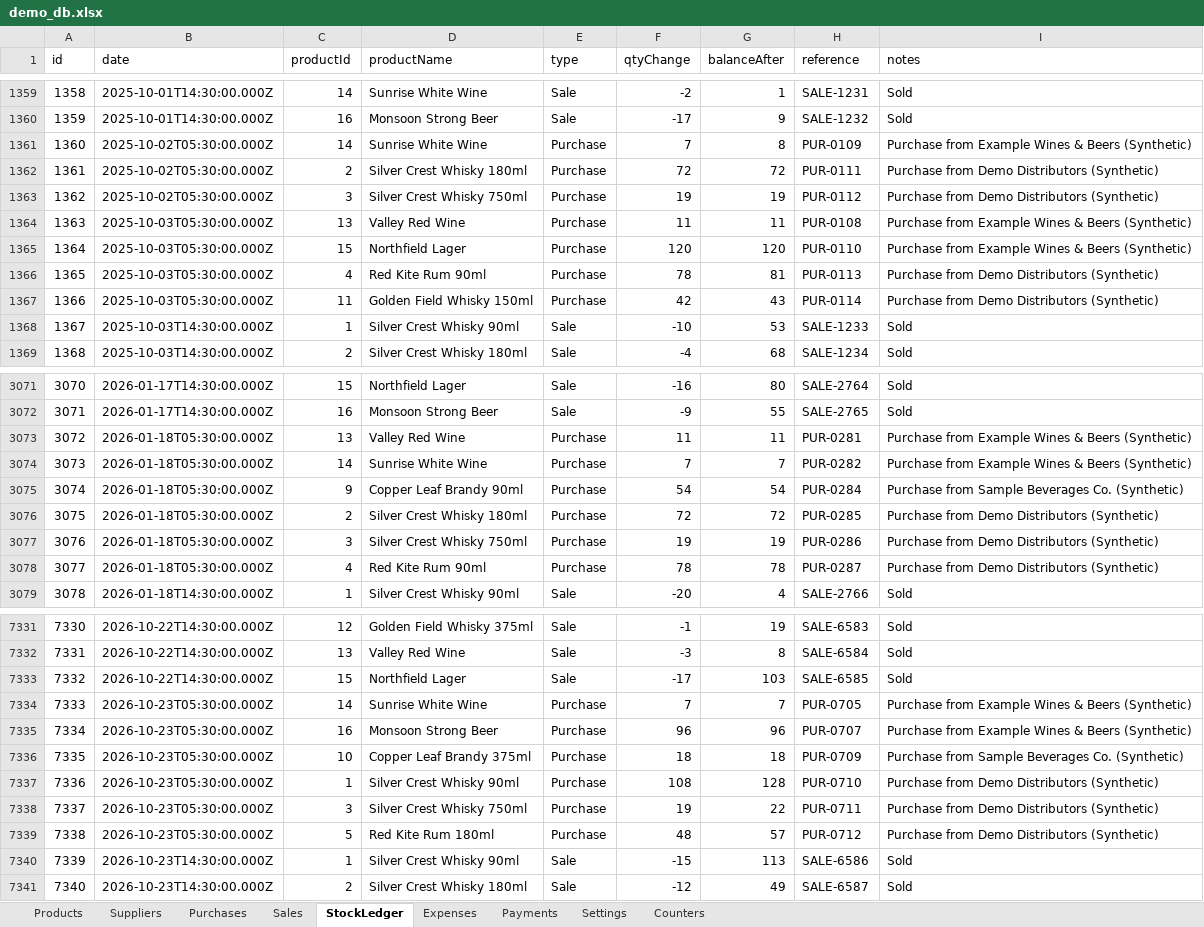
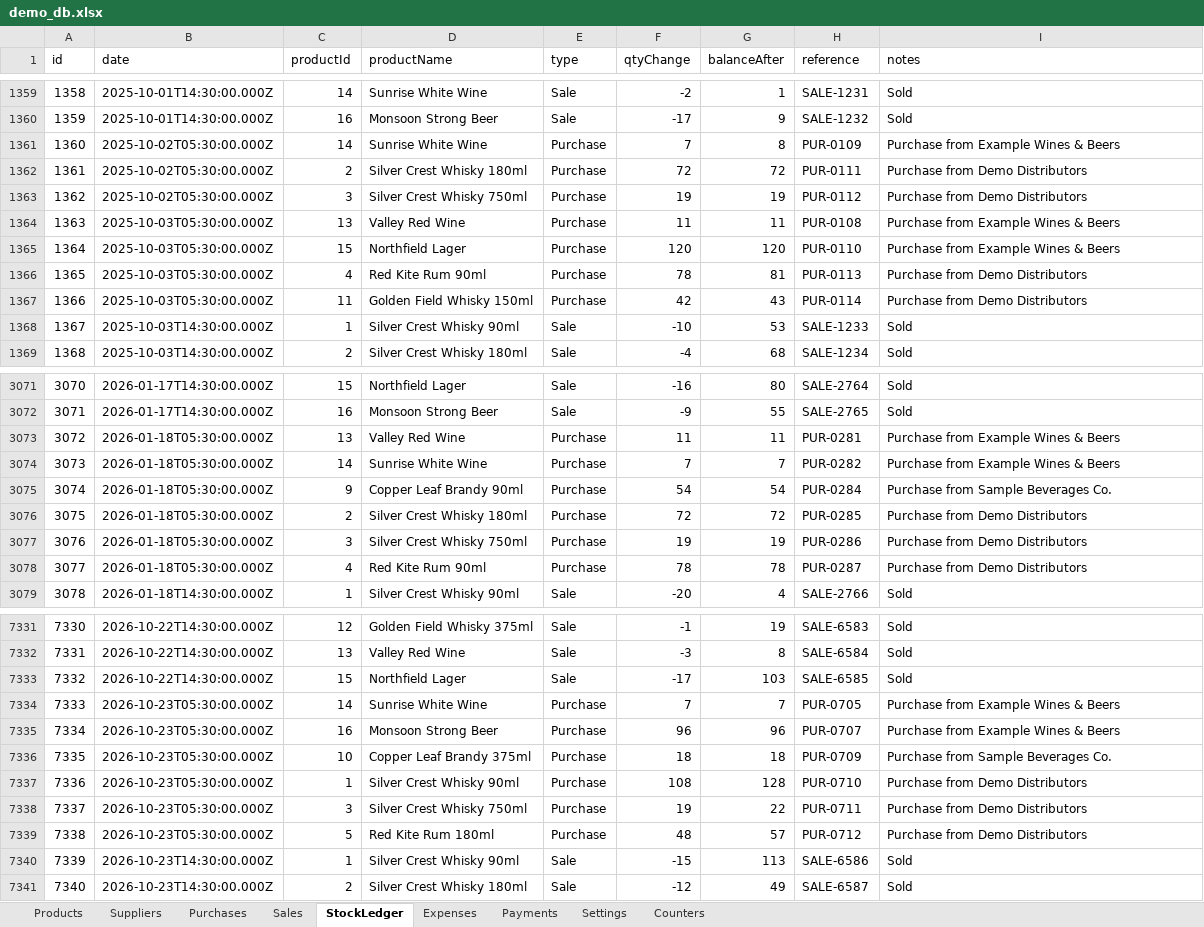
Before and after one commit to ashashree2000/selfsense, an Excel workbook: app/data/demo_db.xlsx, sheet StockLedger, drawn as a sheet; only a part is shown, gaps mark what is left out; values as stored, in another font and other column widths than the file's, no borders; the diff covers the shown part only; the diff names each change by its address in the sheet, - before the commit and + after, or states it on an @@ line.

```diff
--- a/app/data/demo_db.xlsx (sheet StockLedger)
+++ b/app/data/demo_db.xlsx (sheet StockLedger)
-I1361 (notes): Purchase from Example Wines & Beers (Synthetic)
+I1361 (notes): Purchase from Example Wines & Beers
-I1362:I1363 (notes): Purchase from Demo Distributors (Synthetic)
+I1362:I1363 (notes): Purchase from Demo Distributors
-I1364:I1365 (notes): Purchase from Example Wines & Beers (Synthetic)
+I1364:I1365 (notes): Purchase from Example Wines & Beers
-I1366:I1367 (notes): Purchase from Demo Distributors (Synthetic)
+I1366:I1367 (notes): Purchase from Demo Distributors
-I3073:I3074 (notes): Purchase from Example Wines & Beers (Synthetic)
+I3073:I3074 (notes): Purchase from Example Wines & Beers
-I3075 (notes): Purchase from Sample Beverages Co. (Synthetic)
+I3075 (notes): Purchase from Sample Beverages Co.
-I3076:I3078 (notes): Purchase from Demo Distributors (Synthetic)
+I3076:I3078 (notes): Purchase from Demo Distributors
-I7334:I7335 (notes): Purchase from Example Wines & Beers (Synthetic)
+I7334:I7335 (notes): Purchase from Example Wines & Beers
-I7336 (notes): Purchase from Sample Beverages Co. (Synthetic)
+I7336 (notes): Purchase from Sample Beverages Co.
-I7337:I7339 (notes): Purchase from Demo Distributors (Synthetic)
+I7337:I7339 (notes): Purchase from Demo Distributors
```
Also changed, not shown: 110 added rows and 715 edited cells elsewhere in this sheet, sheet Sales, sheet Purchases, sheet Payments, sheet Counters, sheet Products, sheet Expenses, 2 more sheets, 14 other files.
